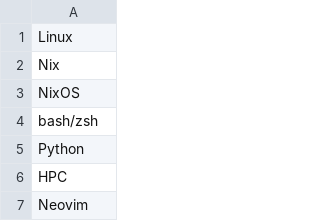
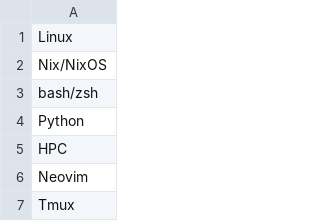
Before and after one commit to FabianMoertter/fabianmoertter.github.io, a CSV file: skills.csv, drawn as a sheet; only a part is shown; the shorter side is filled out with more unchanged rows.

```diff
--- a/skills.csv
+++ b/skills.csv
@@ -1,4 +1,3 @@
 Linux
-Nix
-NixOS
+Nix/NixOS
 bash/zsh
```
Also changed, not shown: 1 other file.
